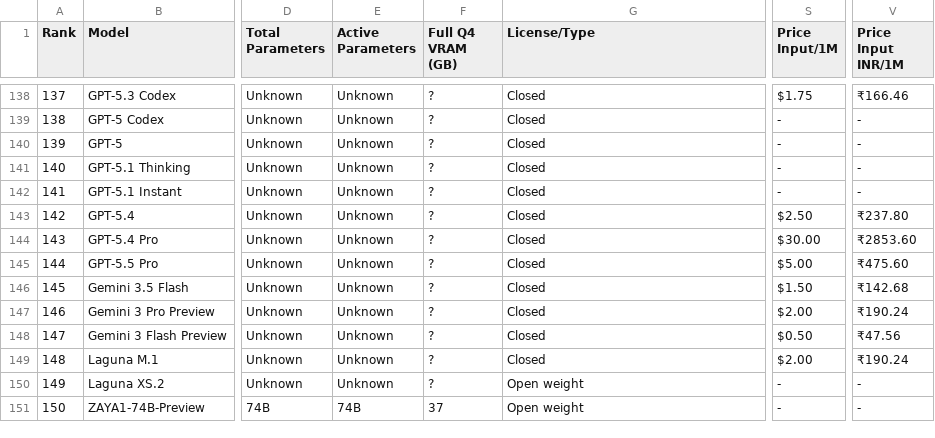
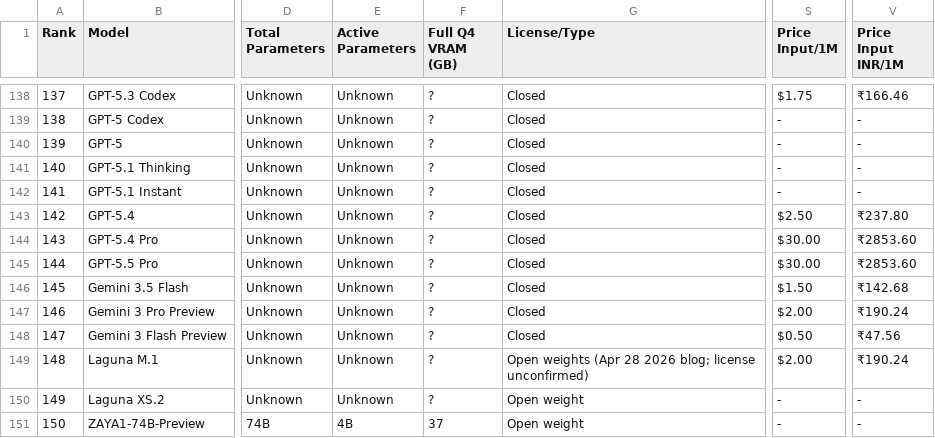
Before and after one commit to sachindeepcleaning-coder/ai-tracker, a CSV file: coding_benchmarks_july2026_final.csv, drawn as a sheet; only a part is shown, gaps mark what is left out; the diff covers the shown part only; the diff names each change by its address in the sheet, - before the commit and + after, or states it on an @@ line.

Commit message:
fix(data): full 293-row live re-verify - 110 dates plus licenses, prices, params

```diff
--- a/coding_benchmarks_july2026_final.csv
+++ b/coding_benchmarks_july2026_final.csv
-S145 (Price Input/1M): $5.00
+S145 (Price Input/1M): $30.00
-V145 (Price Input INR/1M): ₹475.60
+V145 (Price Input INR/1M): ₹2853.60
-G149 (License/Type): Closed
+G149 (License/Type): Open weights (Apr 28 2026 blog; license unconfirmed)
-E151 (Active Parameters): 74B
+E151 (Active Parameters): 4B
```
Also changed, not shown: 75 edited cells elsewhere in this file, 3 other files.
